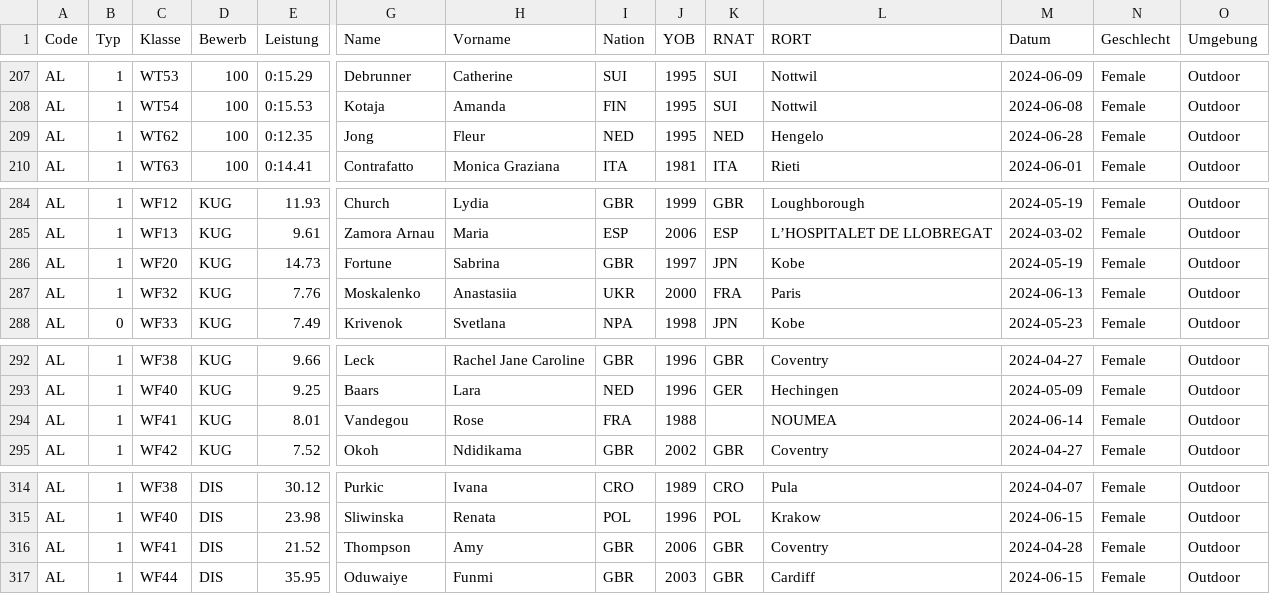
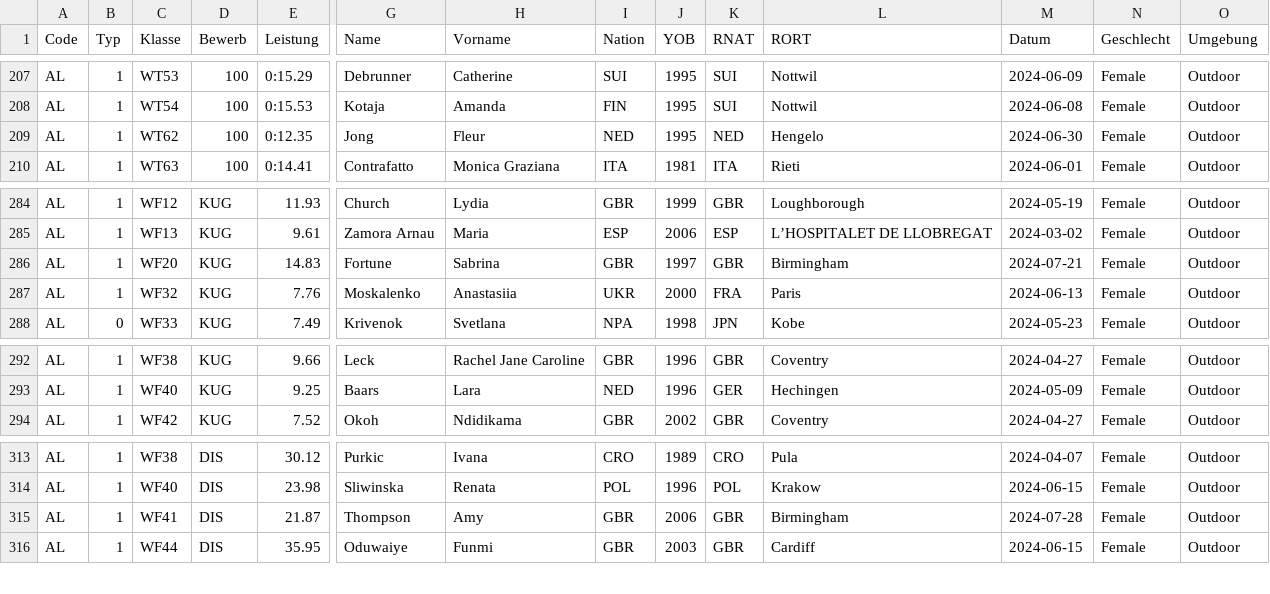
Before and after one commit to nimarion/para-records, a CSV file: leads/europe.csv, drawn as a sheet; only a part is shown, gaps mark what is left out; removed rows and columns are numbered as before the commit, all else as after; rows hold the shown columns only; the diff names each change by its address in the sheet, - before the commit and + after, or states it on an @@ line.

```diff
--- a/leads/europe.csv
+++ b/leads/europe.csv
-M209 (Datum): 2024-06-28
+M209 (Datum): 2024-06-30
-E286 (Leistung): 14.73
+E286 (Leistung): 14.83
-K286 (RNAT): JPN
+K286 (RNAT): GBR
-L286 (RORT): Kobe
+L286 (RORT): Birmingham
-M286 (Datum): 2024-05-19
+M286 (Datum): 2024-07-21
-row 294: AL | 1 | WF41 | KUG | 8.01 | Vandegou | Rose | FRA | 1988 |  | NOUMEA | 2024-06-14 | Female | Outdoor
-E315 (Leistung): 21.52
+E315 (Leistung): 21.87
-L315 (RORT): Coventry
+L315 (RORT): Birmingham
-M315 (Datum): 2024-04-28
+M315 (Datum): 2024-07-28
```
Also changed, not shown: leads/world.csv, records/africa.csv, 4 other files.
